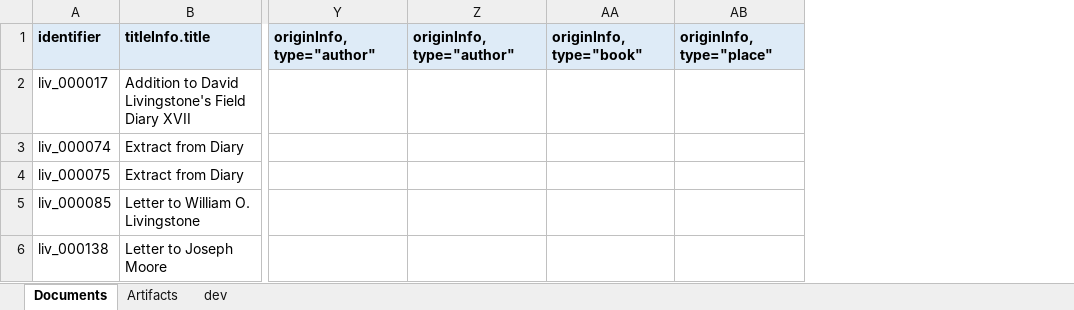
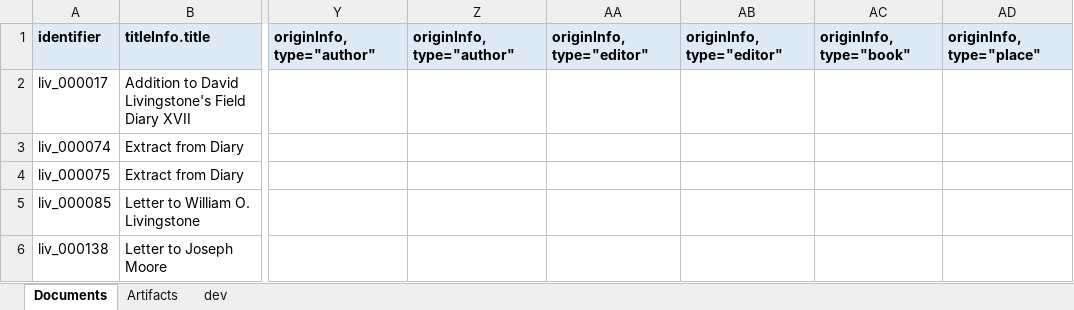
Before and after one commit to livingstoneonline/onemorevoice, an Excel workbook: transcriptions/OMV-MODS-worksheet.xlsx, sheet Documents, drawn as a sheet; only a part is shown, gaps mark what is left out; values as stored, in another font and other column widths than the file's, no borders; the diff covers the shown part only; the diff names each change by its address in the sheet, - before the commit and + after, or states it on an @@ line.

Commit message:
update mods

```diff
--- a/transcriptions/OMV-MODS-worksheet.xlsx (sheet Documents)
+++ b/transcriptions/OMV-MODS-worksheet.xlsx (sheet Documents)
+column AA, row 1: originInfo, type="editor"
+column AB, row 1: originInfo, type="editor"
```
Also changed, not shown: 1 added row elsewhere in this sheet.
